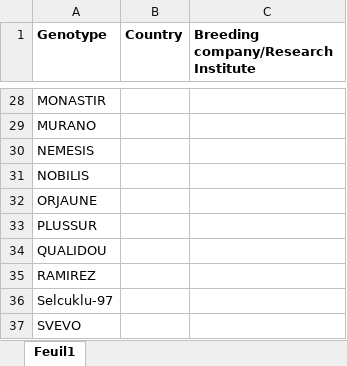
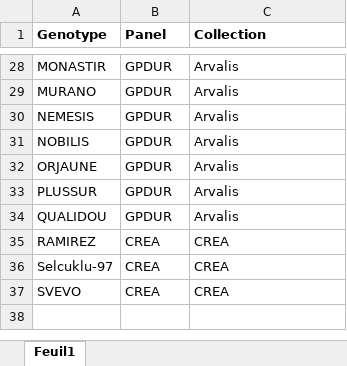
Before and after one commit to germmtz/SolACE_wheat_mixtures, an Excel workbook: manuscript/Figures_&_tables/Supplementary Table 1 Cultivars.xlsx, sheet Feuil1, drawn as a sheet; only a part is shown, gaps mark what is left out; values as stored, in another font and other column widths than the file's, no borders; the diff covers the shown part only; the diff names each change by its address in the sheet, - before the commit and + after, or states it on an @@ line.

```diff
--- a/manuscript/Figures_&_tables/Supplementary Table 1 Cultivars.xlsx (sheet Feuil1)
+++ b/manuscript/Figures_&_tables/Supplementary Table 1 Cultivars.xlsx (sheet Feuil1)
-B1: Country
+B1: Panel
-C1: Breeding company/Research Institute
+C1: Collection
-B28:B34 (Panel): (empty)
+B28:B34 (Panel): GPDUR
-C28:C34 (Collection): (empty)
+C28:C34 (Collection): Arvalis
-B35:B37 (Panel): (empty)
+B35:B37 (Panel): CREA
-C35:C37 (Collection): (empty)
+C35:C37 (Collection): CREA
```
Also changed, not shown: 46 edited cells elsewhere in this sheet.
